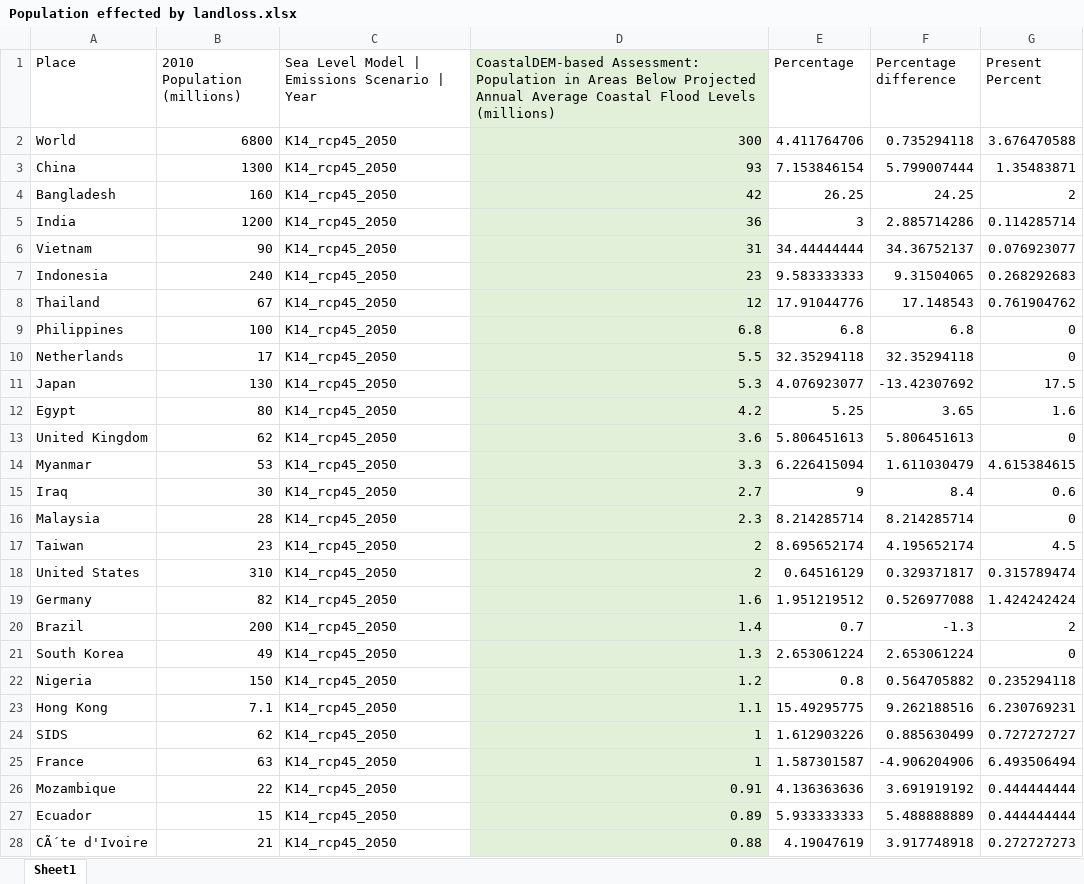
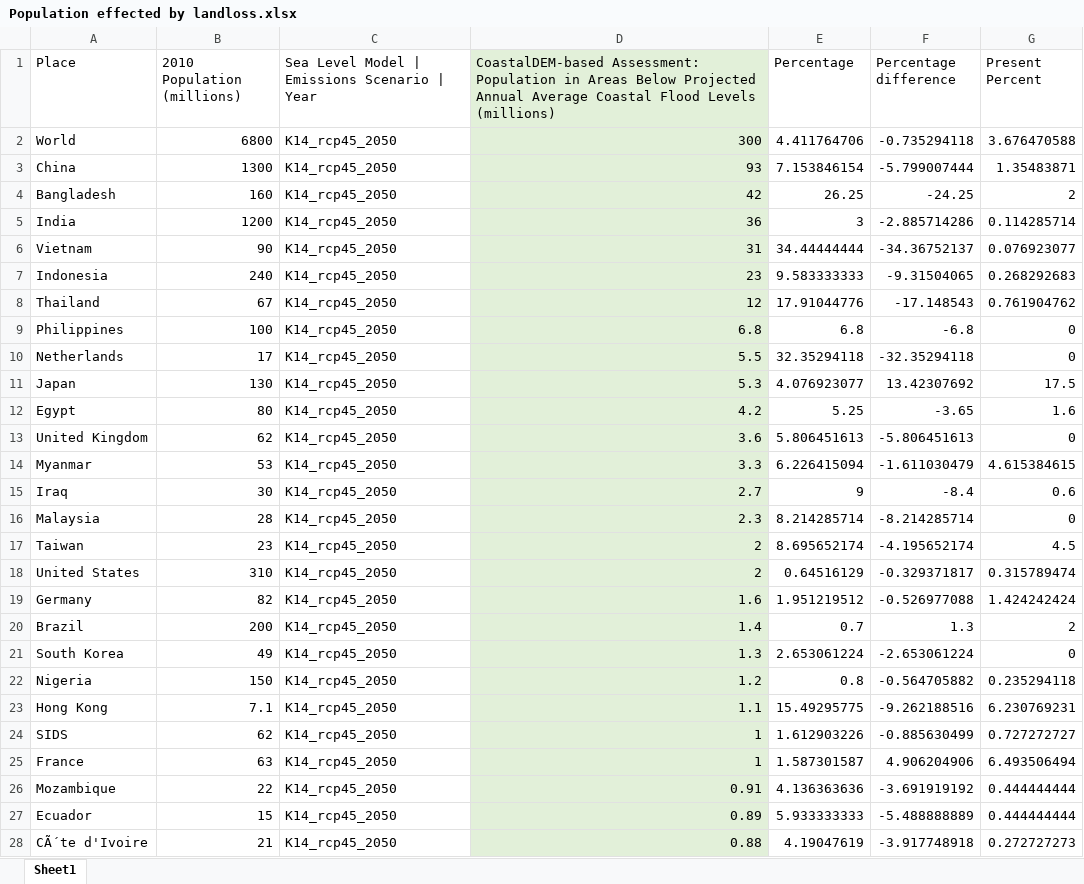
Before and after one commit to lmg8/DataVisProject, an Excel workbook: Anna Plots/Population effected by landloss.xlsx, sheet Sheet1, drawn as a sheet; only a part is shown; values as stored, in another font and other column widths than the file's, no borders; the diff covers the shown part only; the diff names each change by its address in the sheet, - before the commit and + after, or states it on an @@ line.

```diff
--- a/Anna Plots/Population effected by landloss.xlsx (sheet Sheet1)
+++ b/Anna Plots/Population effected by landloss.xlsx (sheet Sheet1)
-F2 (Percentage difference): 0.735294118
+F2 (Percentage difference): -0.735294118
-F3 (Percentage difference): 5.799007444
+F3 (Percentage difference): -5.799007444
-F4 (Percentage difference): 24.25
+F4 (Percentage difference): -24.25
-F5 (Percentage difference): 2.885714286
+F5 (Percentage difference): -2.885714286
-F6 (Percentage difference): 34.36752137
+F6 (Percentage difference): -34.36752137
-F7 (Percentage difference): 9.31504065
+F7 (Percentage difference): -9.31504065
-F8 (Percentage difference): 17.148543
+F8 (Percentage difference): -17.148543
-F9 (Percentage difference): 6.8
+F9 (Percentage difference): -6.8
-F10 (Percentage difference): 32.35294118
+F10 (Percentage difference): -32.35294118
-F11 (Percentage difference): -13.42307692
+F11 (Percentage difference): 13.42307692
-F12 (Percentage difference): 3.65
+F12 (Percentage difference): -3.65
-F13 (Percentage difference): 5.806451613
+F13 (Percentage difference): -5.806451613
-F14 (Percentage difference): 1.611030479
+F14 (Percentage difference): -1.611030479
-F15 (Percentage difference): 8.4
+F15 (Percentage difference): -8.4
-F16 (Percentage difference): 8.214285714
+F16 (Percentage difference): -8.214285714
-F17 (Percentage difference): 4.195652174
+F17 (Percentage difference): -4.195652174
-F18 (Percentage difference): 0.329371817
+F18 (Percentage difference): -0.329371817
-F19 (Percentage difference): 0.526977088
+F19 (Percentage difference): -0.526977088
-F20 (Percentage difference): -1.3
+F20 (Percentage difference): 1.3
-F21 (Percentage difference): 2.653061224
+F21 (Percentage difference): -2.653061224
-F22 (Percentage difference): 0.564705882
+F22 (Percentage difference): -0.564705882
-F23 (Percentage difference): 9.262188516
+F23 (Percentage difference): -9.262188516
-F24 (Percentage difference): 0.885630499
+F24 (Percentage difference): -0.885630499
-F25 (Percentage difference): -4.906204906
+F25 (Percentage difference): 4.906204906
-F26 (Percentage difference): 3.691919192
+F26 (Percentage difference): -3.691919192
-F27 (Percentage difference): 5.488888889
+F27 (Percentage difference): -5.488888889
-F28 (Percentage difference): 3.917748918
+F28 (Percentage difference): -3.917748918
```
Also changed, not shown: 97 edited cells elsewhere in this sheet, Anna Plots/Graph_5_Ice_Mass_data.xlsx, Anna Plots/Graph_6_Electricity_usage.xlsx, 2 other files.
